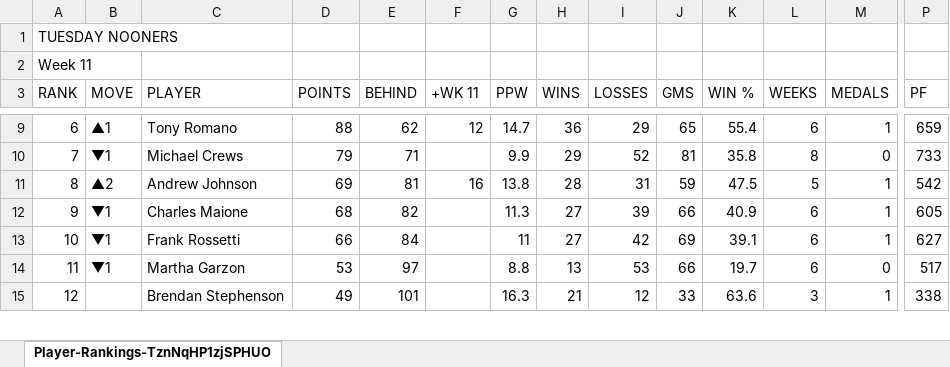
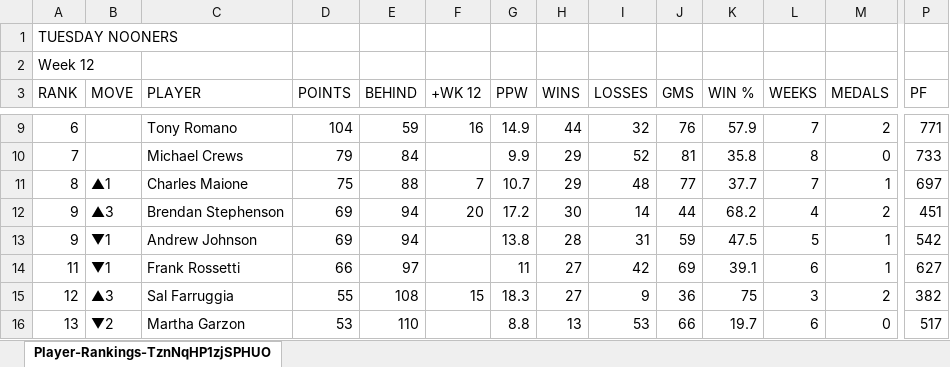
Before and after one commit to jaycolapinto-cyber/mip-stat-room, an Excel workbook: importer/live/standings/Player-Rankings-TznNqHP1zjSPHUOSSnko.xlsx, sheet Player-Rankings-TznNqHP1zjSPHUO, drawn as a sheet; only a part is shown, gaps mark what is left out; values as stored, in another font and other column widths than the file's, no borders; removed rows and columns are numbered as before the commit, all else as after; rows hold the shown columns only; the diff covers the shown part only; the diff names each change by its address in the sheet, - before the commit and + after, or states it on an @@ line.

Commit message:
Standings refreshed from Dave's OneDrive
From the VPS updater (daily run 20261125T110001Z).

```diff
--- a/importer/live/standings/Player-Rankings-TznNqHP1zjSPHUOSSnko.xlsx (sheet Player-Rankings-TznNqHP1zjSPHUO)
+++ b/importer/live/standings/Player-Rankings-TznNqHP1zjSPHUOSSnko.xlsx (sheet Player-Rankings-TznNqHP1zjSPHUO)
-A2 (RANK): Week 11
+A2 (RANK): Week 12
-F3: +WK 11
+F3: +WK 12
-B9 (MOVE): ▲1
+B9 (MOVE): (empty)
-D9 (POINTS): 88
+D9 (POINTS): 104
-E9 (BEHIND): 62
+E9 (BEHIND): 59
-F9 (+WK 12): 12
+F9 (+WK 12): 16
-G9 (PPW): 14.7
+G9 (PPW): 14.9
-H9 (WINS): 36
+H9 (WINS): 44
-I9 (LOSSES): 29
+I9 (LOSSES): 32
-J9 (GMS): 65
+J9 (GMS): 76
-K9 (WIN %): 55.4
+K9 (WIN %): 57.9
-L9 (WEEKS): 6
+L9 (WEEKS): 7
-M9 (MEDALS): 1
+M9 (MEDALS): 2
-P9 (PF): 659
+P9 (PF): 771
-B10 (MOVE): ▼1
+B10 (MOVE): (empty)
-E10 (BEHIND): 71
+E10 (BEHIND): 84
+row 11: 8 | ▲1 | Charles Maione | 75 | 88 | 7 | 10.7 | 29 | 48 | 77 | 37.7 | 7 | 1 | 697
+row 12: 9 | ▲3 | Brendan Stephenson | 69 | 94 | 20 | 17.2 | 30 | 14 | 44 | 68.2 | 4 | 2 | 451
-A13 (RANK): 8
+A13 (RANK): 9
-B13 (MOVE): ▲2
+B13 (MOVE): ▼1
-E13 (BEHIND): 81
+E13 (BEHIND): 94
-F13 (+WK 12): 16
+F13 (+WK 12): (empty)
-row 12: 9 | ▼1 | Charles Maione | 68 | 82 |  | 11.3 | 27 | 39 | 66 | 40.9 | 6 | 1 | 605
-A14 (RANK): 10
+A14 (RANK): 11
-E14 (BEHIND): 84
+E14 (BEHIND): 97
+row 15: 12 | ▲3 | Sal Farruggia | 55 | 108 | 15 | 18.3 | 27 | 9 | 36 | 75 | 3 | 2 | 382
-A16 (RANK): 11
+A16 (RANK): 13
-B16 (MOVE): ▼1
+B16 (MOVE): ▼2
-E16 (BEHIND): 97
+E16 (BEHIND): 110
-row 15: 12 |  | Brendan Stephenson | 49 | 101 |  | 16.3 | 21 | 12 | 33 | 63.6 | 3 | 1 | 338
```
Also changed, not shown: 7 added rows, 7 removed rows and 70 edited cells elsewhere in this sheet, importer/live/standings/Player-Rankings-qPZaoc9bT9aNH9pGwC4t.xlsx, 2 other files.
